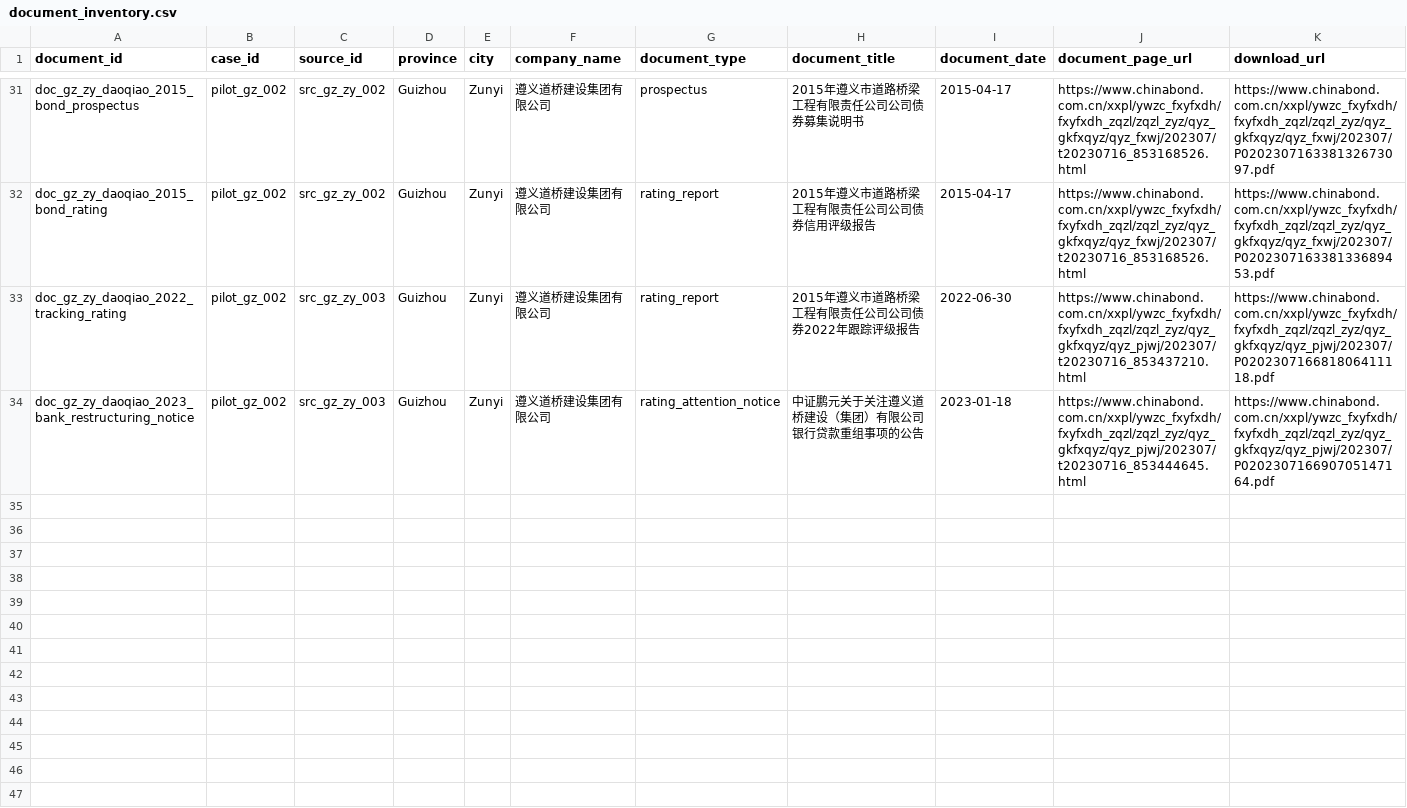
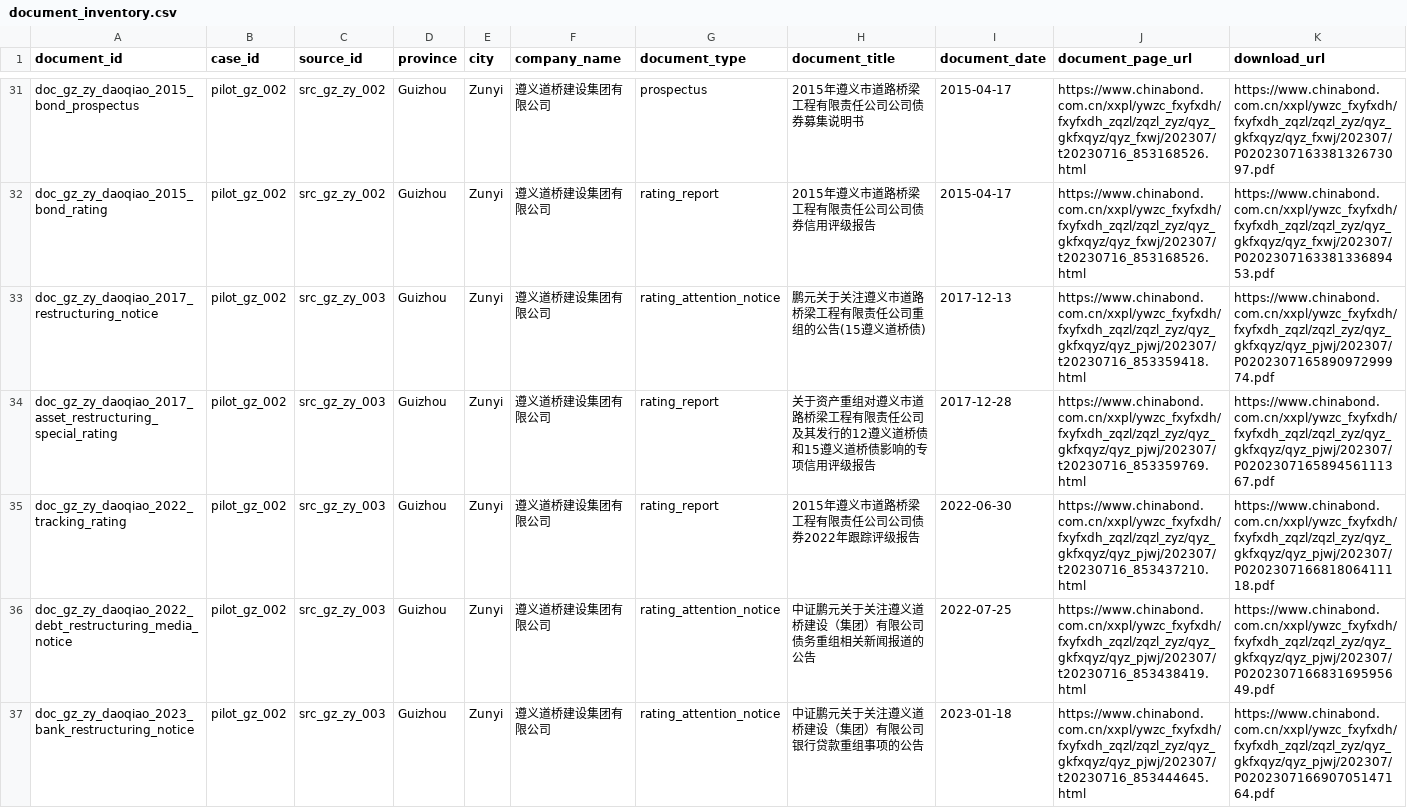
Before and after one commit to Shunyu1001/LGFV, a CSV file: data/document_inventory.csv, drawn as a sheet; only a part is shown, gaps mark what is left out; rows hold the shown columns only; the diff names each change by its address in the sheet, - before the commit and + after, or states it on an @@ line.

Commit message:
Expand Zunyi debt-resolution evidence

```diff
--- a/data/document_inventory.csv
+++ b/data/document_inventory.csv
+row 33: doc_gz_zy_daoqiao_2017_restructuring_notice | pilot_gz_002 | src_gz_zy_003 | Guizhou | Zunyi | 遵义道桥建设集团有限公司 | rating_attention_notice | 鹏元关于关注遵义市道路桥梁工程有限责任公司重组的公告(15遵义道桥债) | 2017-12-13 | https://www.chinabond.com.cn/xxpl/ywzc_fxyfxdh/fxyfxdh_zqzl/zqzl_zyz/qyz_gkfxqyz/qyz_pjwj/202307/t20230716_853359418.html | https://www.chinabond.com.cn/xxpl/ywzc_fxyfxdh/fxyfxdh_zqzl/zqzl_zyz/qyz_gkfxqyz/qyz_pjwj/202307/P020230716589097299974.pdf
+row 34: doc_gz_zy_daoqiao_2017_asset_restructuring_special_rating | pilot_gz_002 | src_gz_zy_003 | Guizhou | Zunyi | 遵义道桥建设集团有限公司 | rating_report | 关于资产重组对遵义市道路桥梁工程有限责任公司及其发行的12遵义道桥债和15遵义道桥债影响的专项信用评级报告 | 2017-12-28 | https://www.chinabond.com.cn/xxpl/ywzc_fxyfxdh/fxyfxdh_zqzl/zqzl_zyz/qyz_gkfxqyz/qyz_pjwj/202307/t20230716_853359769.html | https://www.chinabond.com.cn/xxpl/ywzc_fxyfxdh/fxyfxdh_zqzl/zqzl_zyz/qyz_gkfxqyz/qyz_pjwj/202307/P020230716589456111367.pdf
+row 36: doc_gz_zy_daoqiao_2022_debt_restructuring_media_notice | pilot_gz_002 | src_gz_zy_003 | Guizhou | Zunyi | 遵义道桥建设集团有限公司 | rating_attention_notice | 中证鹏元关于关注遵义道桥建设（集团）有限公司债务重组相关新闻报道的公告 | 2022-07-25 | https://www.chinabond.com.cn/xxpl/ywzc_fxyfxdh/fxyfxdh_zqzl/zqzl_zyz/qyz_gkfxqyz/qyz_pjwj/202307/t20230716_853438419.html | https://www.chinabond.com.cn/xxpl/ywzc_fxyfxdh/fxyfxdh_zqzl/zqzl_zyz/qyz_gkfxqyz/qyz_pjwj/202307/P020230716683169595649.pdf
```
Also changed, not shown: data/source_inventory.csv, 3 other files.
